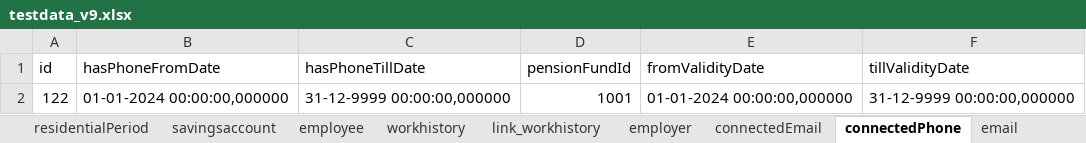
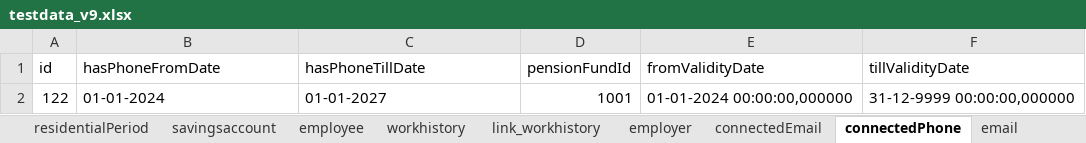
Before and after one commit to xxRayColxx/ppa_individuals, an Excel workbook: sourceData/testdata_v9.xlsx, sheet connectedPhone, drawn as a sheet; values as stored, in another font and other column widths than the file's, no borders; the diff names each change by its address in the sheet, - before the commit and + after, or states it on an @@ line.

```diff
--- a/sourceData/testdata_v9.xlsx (sheet connectedPhone)
+++ b/sourceData/testdata_v9.xlsx (sheet connectedPhone)
-B2 (hasPhoneFromDate): 01-01-2024 00:00:00,000000
+B2 (hasPhoneFromDate): 01-01-2024
-C2 (hasPhoneTillDate): 31-12-9999 00:00:00,000000
+C2 (hasPhoneTillDate): 01-01-2027
```
Also changed, not shown: sheet representive, sheet link_connectedPhone, 1 other file.
